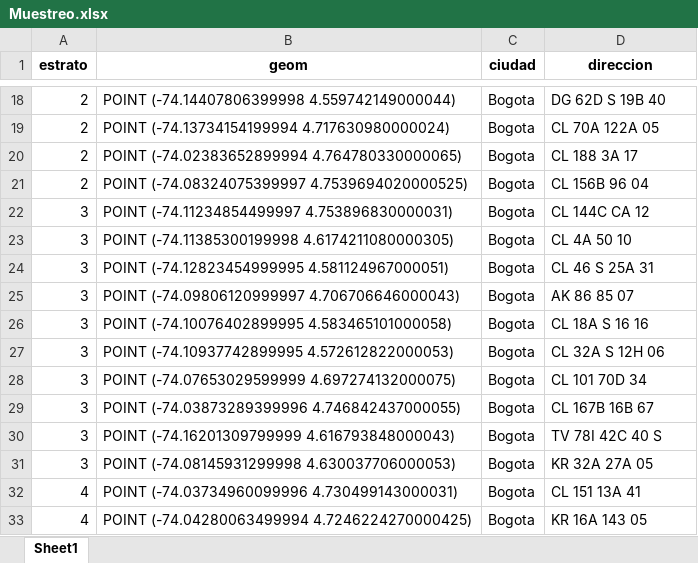
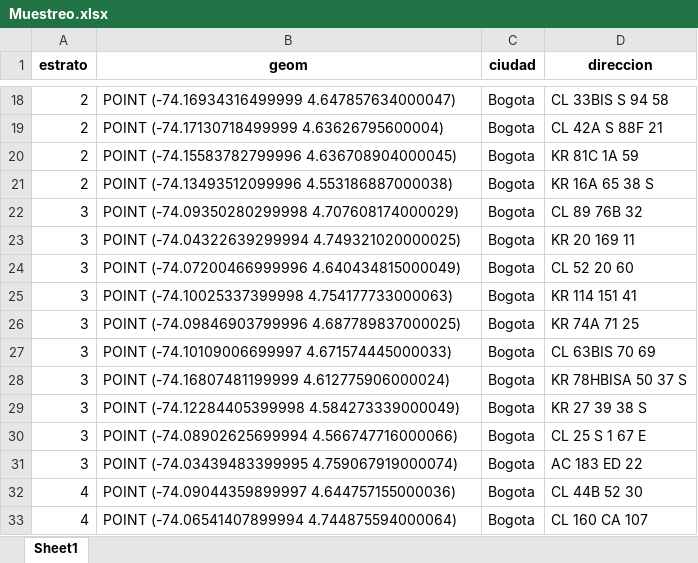
Before and after one commit to daniellcobos/spatialtest, an Excel workbook: webapp/static/downloads/Muestreo.xlsx, sheet Sheet1, drawn as a sheet; only a part is shown, gaps mark what is left out; values as stored, in another font and other column widths than the file's, no borders; the diff covers the shown part only; the diff names each change by its address in the sheet, - before the commit and + after, or states it on an @@ line.

```diff
--- a/webapp/static/downloads/Muestreo.xlsx (sheet Sheet1)
+++ b/webapp/static/downloads/Muestreo.xlsx (sheet Sheet1)
-B18 (geom): POINT (-74.14407806399998 4.559742149000044)
+B18 (geom): POINT (-74.16934316499999 4.647857634000047)
-D18 (direccion): DG 62D S 19B 40
+D18 (direccion): CL 33BIS S 94 58
-B19 (geom): POINT (-74.13734154199994 4.717630980000024)
+B19 (geom): POINT (-74.17130718499999 4.63626795600004)
-D19 (direccion): CL 70A 122A 05
+D19 (direccion): CL 42A S 88F 21
-B20 (geom): POINT (-74.02383652899994 4.764780330000065)
+B20 (geom): POINT (-74.15583782799996 4.636708904000045)
-D20 (direccion): CL 188 3A 17
+D20 (direccion): KR 81C 1A 59
-B21 (geom): POINT (-74.08324075399997 4.7539694020000525)
+B21 (geom): POINT (-74.13493512099996 4.553186887000038)
-D21 (direccion): CL 156B 96 04
+D21 (direccion): KR 16A 65 38 S
-B22 (geom): POINT (-74.11234854499997 4.753896830000031)
+B22 (geom): POINT (-74.09350280299998 4.707608174000029)
-D22 (direccion): CL 144C CA 12
+D22 (direccion): CL 89 76B 32
-B23 (geom): POINT (-74.11385300199998 4.6174211080000305)
+B23 (geom): POINT (-74.04322639299994 4.749321020000025)
-D23 (direccion): CL 4A 50 10
+D23 (direccion): KR 20 169 11
-B24 (geom): POINT (-74.12823454999995 4.581124967000051)
+B24 (geom): POINT (-74.07200466999996 4.640434815000049)
-D24 (direccion): CL 46 S 25A 31
+D24 (direccion): CL 52 20 60
-B25 (geom): POINT (-74.09806120999997 4.706706646000043)
+B25 (geom): POINT (-74.10025337399998 4.754177733000063)
-D25 (direccion): AK 86 85 07
+D25 (direccion): KR 114 151 41
-B26 (geom): POINT (-74.10076402899995 4.583465101000058)
+B26 (geom): POINT (-74.09846903799996 4.687789837000025)
-D26 (direccion): CL 18A S 16 16
+D26 (direccion): KR 74A 71 25
-B27 (geom): POINT (-74.10937742899995 4.572612822000053)
+B27 (geom): POINT (-74.10109006699997 4.671574445000033)
-D27 (direccion): CL 32A S 12H 06
+D27 (direccion): CL 63BIS 70 69
-B28 (geom): POINT (-74.07653029599999 4.697274132000075)
+B28 (geom): POINT (-74.16807481199999 4.612775906000024)
-D28 (direccion): CL 101 70D 34
+D28 (direccion): KR 78HBISA 50 37 S
-B29 (geom): POINT (-74.03873289399996 4.746842437000055)
+B29 (geom): POINT (-74.12284405399998 4.584273339000049)
-D29 (direccion): CL 167B 16B 67
+D29 (direccion): KR 27 39 38 S
-B30 (geom): POINT (-74.16201309799999 4.616793848000043)
+B30 (geom): POINT (-74.08902625699994 4.566747716000066)
-D30 (direccion): TV 78I 42C 40 S
+D30 (direccion): CL 25 S 1 67 E
-B31 (geom): POINT (-74.08145931299998 4.630037706000053)
+B31 (geom): POINT (-74.03439483399995 4.759067919000074)
-D31 (direccion): KR 32A 27A 05
+D31 (direccion): AC 183 ED 22
-B32 (geom): POINT (-74.03734960099996 4.730499143000031)
+B32 (geom): POINT (-74.09044359899997 4.644757155000036)
-D32 (direccion): CL 151 13A 41
+D32 (direccion): CL 44B 52 30
-B33 (geom): POINT (-74.04280063499994 4.7246224270000425)
+B33 (geom): POINT (-74.06541407899994 4.744875594000064)
-D33 (direccion): KR 16A 143 05
+D33 (direccion): CL 160 CA 107
```
Also changed, not shown: 2 added rows, 2 removed rows and 84 edited cells elsewhere in this sheet, 1 other file.
